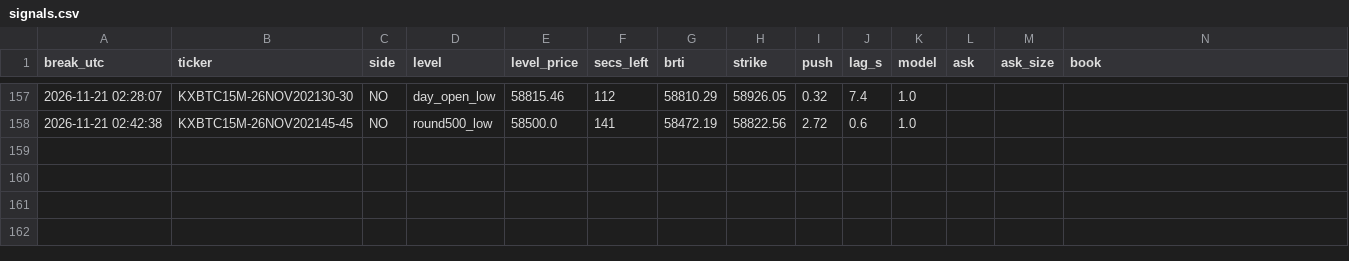
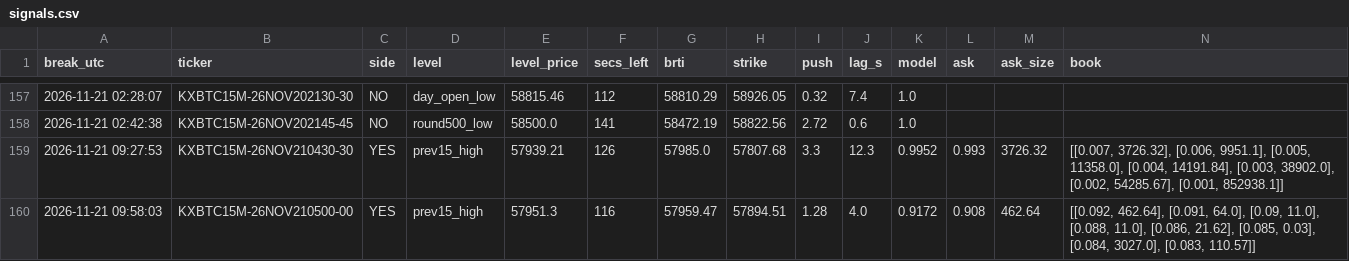
Before and after one commit to emmabuilders-ui/kalshi-btc-bot, a CSV file: fastpush/signals.csv, drawn as a sheet; only a part is shown, gaps mark what is left out; rows hold the shown columns only; the diff names each change by its address in the sheet, - before the commit and + after, or states it on an @@ line.

```diff
--- a/fastpush/signals.csv
+++ b/fastpush/signals.csv
+row 159: 2026-11-21 09:27:53 | KXBTC15M-26NOV210430-30 | YES | prev15_high | 57939.21 | 126 | 57985.0 | 57807.68 | 3.3 | 12.3 | 0.9952 | 0.993 | 3726.32 | [[0.007, 3726.32], [0.006, 9951.1], [0.005, 11358.0], [0.004, 14191.84], [0.003, 38902.0], [0.002, 54285.67], [0.001, 852938.1]]
+row 160: 2026-11-21 09:58:03 | KXBTC15M-26NOV210500-00 | YES | prev15_high | 57951.3 | 116 | 57959.47 | 57894.51 | 1.28 | 4.0 | 0.9172 | 0.908 | 462.64 | [[0.092, 462.64], [0.091, 64.0], [0.09, 11.0], [0.088, 11.0], [0.086, 21.62], [0.085, 0.03], [0.084, 3027.0], [0.083, 110.57]]
```
Also changed, not shown: fastpush/breaks.csv, 3 other files.
